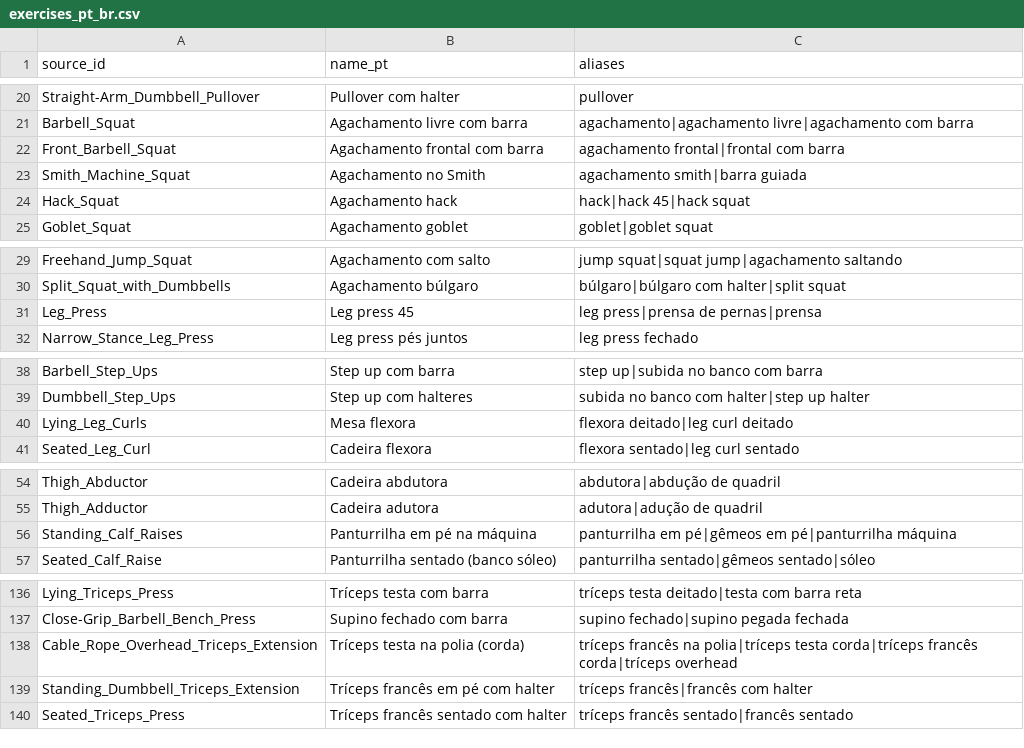
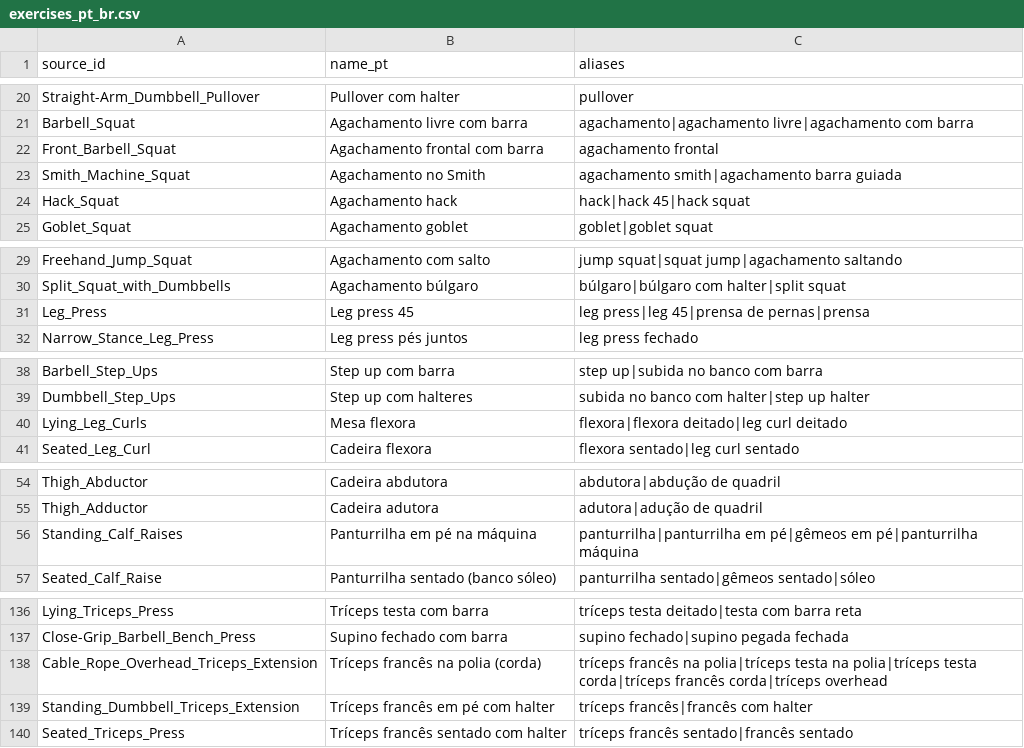
Before and after one commit to guialmm/repsquad, a CSV file: apps/api/data/exercises_pt_br.csv, drawn as a sheet; only a part is shown, gaps mark what is left out; the diff covers the shown part only.

```diff
--- a/apps/api/data/exercises_pt_br.csv
+++ b/apps/api/data/exercises_pt_br.csv
@@ -21,4 +21,4 @@ Straight-Arm_Dumbbell_Pullover,Pullover com halter,pullover
 Barbell_Squat,Agachamento livre com barra,agachamento|agachamento livre|agachamento com barra
-Front_Barbell_Squat,Agachamento frontal com barra,agachamento frontal|frontal com barra
-Smith_Machine_Squat,Agachamento no Smith,agachamento smith|barra guiada
+Front_Barbell_Squat,Agachamento frontal com barra,agachamento frontal
+Smith_Machine_Squat,Agachamento no Smith,agachamento smith|agachamento barra guiada
 Hack_Squat,Agachamento hack,hack|hack 45|hack squat
@@ -30,3 +30,3 @@ Freehand_Jump_Squat,Agachamento com salto,jump squat|squat jump|agachamento salt
 Split_Squat_with_Dumbbells,Agachamento búlgaro,búlgaro|búlgaro com halter|split squat
-Leg_Press,Leg press 45,leg press|prensa de pernas|prensa
+Leg_Press,Leg press 45,leg press|leg 45|prensa de pernas|prensa
 Narrow_Stance_Leg_Press,Leg press pés juntos,leg press fechado
@@ -39,3 +39,3 @@ Barbell_Step_Ups,Step up com barra,step up|subida no banco com barra
 Dumbbell_Step_Ups,Step up com halteres,subida no banco com halter|step up halter
-Lying_Leg_Curls,Mesa flexora,flexora deitado|leg curl deitado
+Lying_Leg_Curls,Mesa flexora,flexora|flexora deitado|leg curl deitado
 Seated_Leg_Curl,Cadeira flexora,flexora sentado|leg curl sentado
@@ -55,3 +55,3 @@ Thigh_Abductor,Cadeira abdutora,abdutora|abdução de quadril
 Thigh_Adductor,Cadeira adutora,adutora|adução de quadril
-Standing_Calf_Raises,Panturrilha em pé na máquina,panturrilha em pé|gêmeos em pé|panturrilha máquina
+Standing_Calf_Raises,Panturrilha em pé na máquina,panturrilha|panturrilha em pé|gêmeos em pé|panturrilha máquina
 Seated_Calf_Raise,Panturrilha sentado (banco sóleo),panturrilha sentado|gêmeos sentado|sóleo
@@ -137,3 +137,3 @@ Lying_Triceps_Press,Tríceps testa com barra,tríceps testa deitado|testa com ba
 Close-Grip_Barbell_Bench_Press,Supino fechado com barra,supino fechado|supino pegada fechada
-Cable_Rope_Overhead_Triceps_Extension,Tríceps testa na polia (corda),tríceps francês na polia|tríceps testa corda|tríceps francês corda|tríceps overhead
+Cable_Rope_Overhead_Triceps_Extension,Tríceps francês na polia (corda),tríceps francês na polia|tríceps testa na polia|tríceps testa corda|tríceps francês corda|tríceps overhead
 Standing_Dumbbell_Triceps_Extension,Tríceps francês em pé com halter,tríceps francês|francês com halter
```
Also changed, not shown: 3 edited cells elsewhere in this file.
